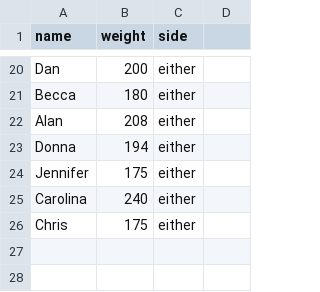
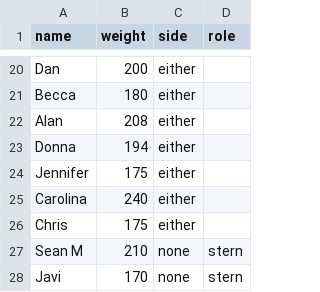
Before and after one commit to varoper/dragonboat-seating, a CSV file: public/paddlers.csv, drawn as a sheet; only a part is shown, gaps mark what is left out; the diff names each change by its address in the sheet, - before the commit and + after, or states it on an @@ line.

Commit message:
stern and cleanup

```diff
--- a/public/paddlers.csv
+++ b/public/paddlers.csv
-D1: (empty)
+D1: role
+row 27: Sean M | 210 | none | stern
+row 28: Javi | 170 | none | stern
```
Also changed, not shown: 3 other files.
